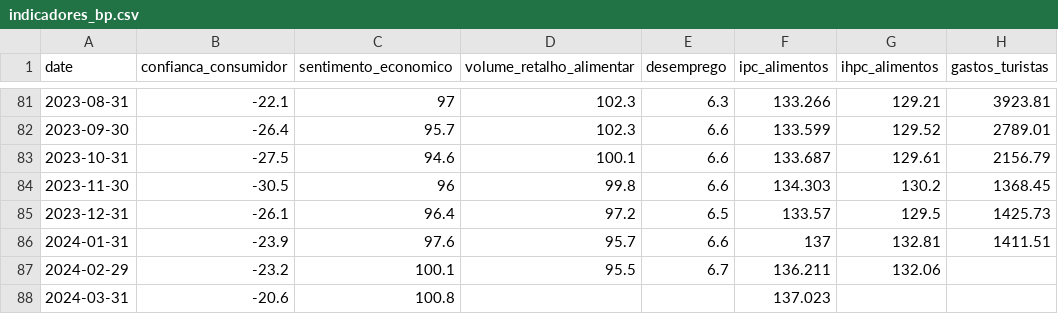
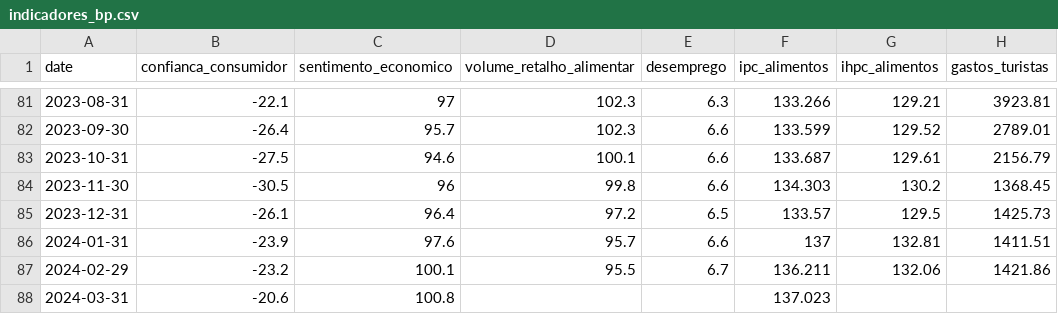
Before and after one commit to rafabelokurows/portugal-kpi-watcher, a CSV file: data/indicadores_bp.csv, drawn as a sheet; only a part is shown, gaps mark what is left out.

```diff
--- a/data/indicadores_bp.csv
+++ b/data/indicadores_bp.csv
@@ -86,3 +86,3 @@ date,confianca_consumidor,sentimento_economico,volume_retalho_alimentar,desempre
 2024-01-31,-23.9,97.6,95.7,6.6,137,132.81,1411.51
-2024-02-29,-23.2,100.1,95.5,6.7,136.211,132.06,
+2024-02-29,-23.2,100.1,95.5,6.7,136.211,132.06,1421.86
 2024-03-31,-20.6,100.8,,,137.023,,
```
Also changed, not shown: 35 other files.
